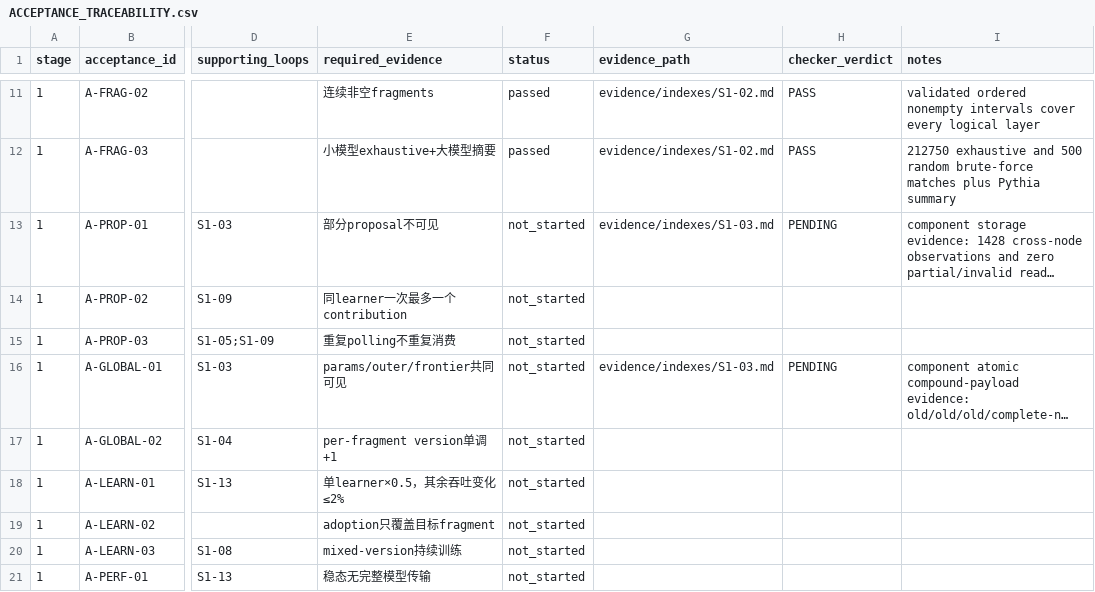
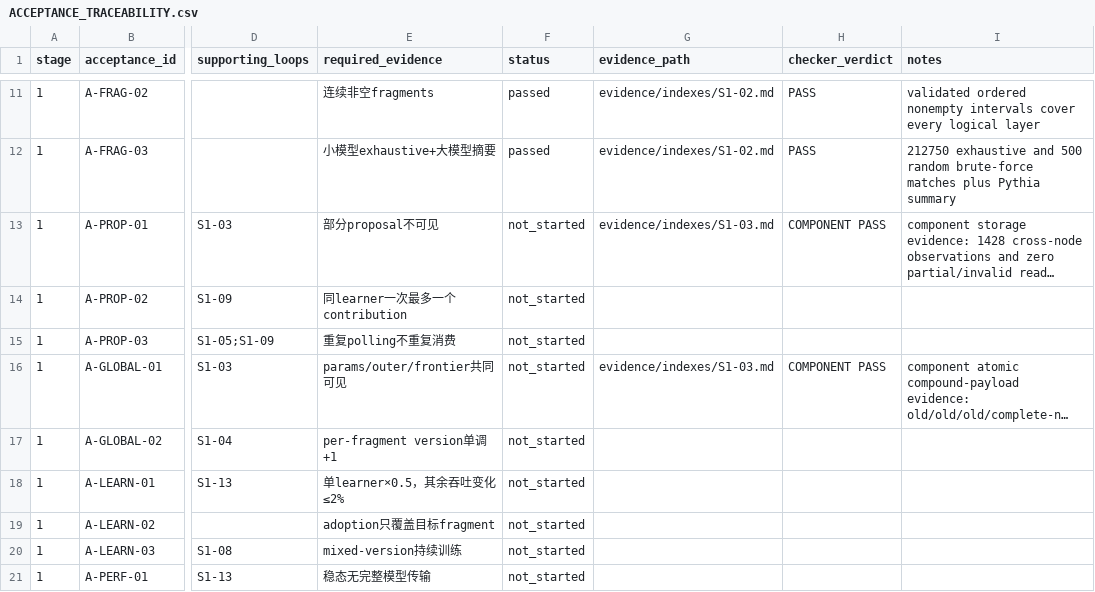
Before and after one commit to UnbearableFate/fsbdd, a CSV file: plans/FS_DILOCO_CODEX_EXECUTION_PLAN/plans/ACCEPTANCE_TRACEABILITY.csv, drawn as a sheet; only a part is shown, gaps mark what is left out; long unchanged cells end in …; the diff names each change by its address in the sheet, - before the commit and + after, or states it on an @@ line.

Commit message:
docs(stage1): close S1-03 after checker pass

```diff
--- a/plans/FS_DILOCO_CODEX_EXECUTION_PLAN/plans/ACCEPTANCE_TRACEABILITY.csv
+++ b/plans/FS_DILOCO_CODEX_EXECUTION_PLAN/plans/ACCEPTANCE_TRACEABILITY.csv
-H13 (checker_verdict): PENDING
+H13 (checker_verdict): COMPONENT PASS
-H16 (checker_verdict): PENDING
+H16 (checker_verdict): COMPONENT PASS
```
Also changed, not shown: 3 other files.
